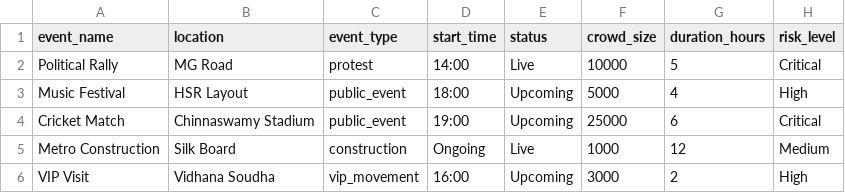
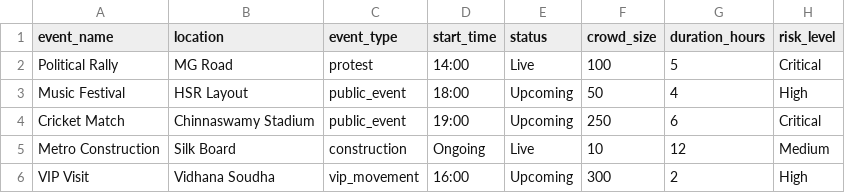
Before and after one commit to Abinaya-hub2006/UrbanPulse, a CSV file: data/live_events.csv, drawn as a sheet.

Commit message:
Fix live event dataset

```diff
--- a/data/live_events.csv
+++ b/data/live_events.csv
@@ -1,6 +1,6 @@
 event_name,location,event_type,start_time,status,crowd_size,duration_hours,risk_level
-Political Rally,MG Road,protest,14:00,Live,10000,5,Critical
-Music Festival,HSR Layout,public_event,18:00,Upcoming,5000,4,High
-Cricket Match,Chinnaswamy Stadium,public_event,19:00,Upcoming,25000,6,Critical
-Metro Construction,Silk Board,construction,Ongoing,Live,1000,12,Medium
-VIP Visit,Vidhana Soudha,vip_movement,16:00,Upcoming,3000,2,High
+Political Rally,MG Road,protest,14:00,Live,100,5,Critical
+Music Festival,HSR Layout,public_event,18:00,Upcoming,50,4,High
+Cricket Match,Chinnaswamy Stadium,public_event,19:00,Upcoming,250,6,Critical
+Metro Construction,Silk Board,construction,Ongoing,Live,10,12,Medium
+VIP Visit,Vidhana Soudha,vip_movement,16:00,Upcoming,300,2,High
```
